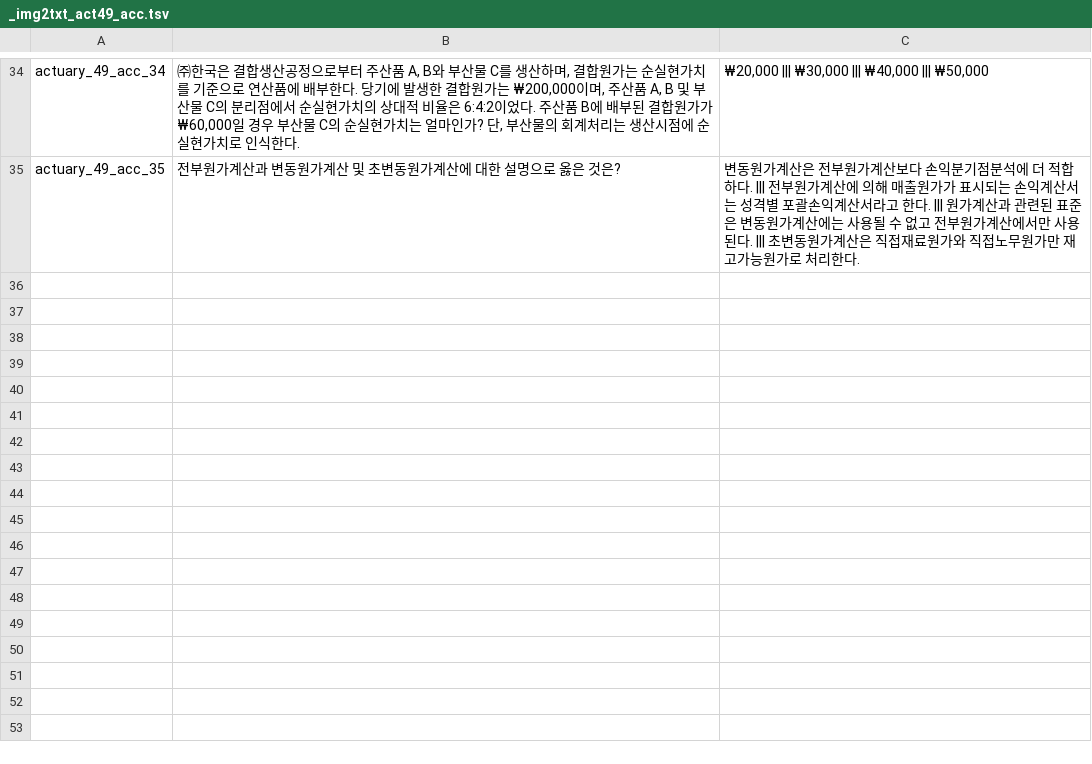
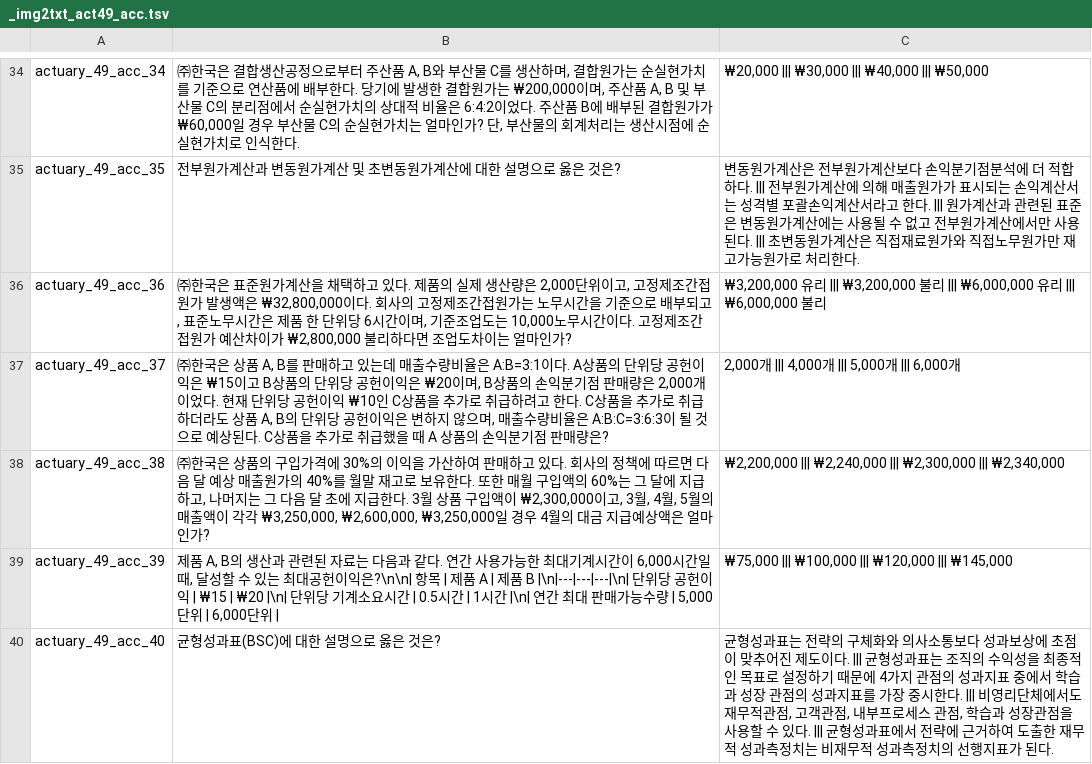
Before and after one commit to jihorag/-, a TSV file: 6_db_utils/answer_keys/_img2txt_act49_acc.tsv, drawn as a sheet; only a part is shown, gaps mark what is left out.

Commit message:
auto-sync: 2026-05-21 16:52:56

```diff
--- a/6_db_utils/answer_keys/_img2txt_act49_acc.tsv
+++ b/6_db_utils/answer_keys/_img2txt_act49_acc.tsv
@@ -35 +35,6 @@ actuary_49_acc_34	㈜한국은 결합생산공정으로부터 주산품 A, B와
 actuary_49_acc_35	전부원가계산과 변동원가계산 및 초변동원가계산에 대한 설명으로 옳은 것은?	변동원가계산은 전부원가계산보다 손익분기점분석에 더 적합하다. ||| 전부원가계산에 의해 매출원가가 표시되는 손익계산서는 성격별 포괄손익계산서라고 한다. ||| 원가계산과 관련된 표준은 변동원가계산에는 사용될 수 없고 전부원가계산에서만 사용된다. ||| 초변동원가계산은 직접재료원가와 직접노무원가만 재고가능원가로 처리한다.
+actuary_49_acc_36	㈜한국은 표준원가계산을 채택하고 있다. 제품의 실제 생산량은 2,000단위이고, 고정제조간접원가 발생액은 ₩32,800,000이다. 회사의 고정제조간접원가는 노무시간을 기준으로 배부되고, 표준노무시간은 제품 한 단위당 6시간이며, 기준조업도는 10,000노무시간이다. 고정제조간접원가 예산차이가 ₩2,800,000 불리하다면 조업도차이는 얼마인가?	₩3,200,000 유리 ||| ₩3,200,000 불리 ||| ₩6,000,000 유리 ||| ₩6,000,000 불리
+actuary_49_acc_37	㈜한국은 상품 A, B를 판매하고 있는데 매출수량비율은 A:B=3:1이다. A상품의 단위당 공헌이익은 ₩15이고 B상품의 단위당 공헌이익은 ₩20이며, B상품의 손익분기점 판매량은 2,000개이었다. 현재 단위당 공헌이익 ₩10인 C상품을 추가로 취급하려고 한다. C상품을 추가로 취급하더라도 상품 A, B의 단위당 공헌이익은 변하지 않으며, 매출수량비율은 A:B:C=3:6:3이 될 것으로 예상된다. C상품을 추가로 취급했을 때 A 상품의 손익분기점 판매량은?	2,000개 ||| 4,000개 ||| 5,000개 ||| 6,000개
+actuary_49_acc_38	㈜한국은 상품의 구입가격에 30%의 이익을 가산하여 판매하고 있다. 회사의 정책에 따르면 다음 달 예상 매출원가의 40%를 월말 재고로 보유한다. 또한 매월 구입액의 60%는 그 달에 지급하고, 나머지는 그 다음 달 초에 지급한다. 3월 상품 구입액이 ₩2,300,000이고, 3월, 4월, 5월의 매출액이 각각 ₩3,250,000, ₩2,600,000, ₩3,250,000일 경우 4월의 대금 지급예상액은 얼마인가?	₩2,200,000 ||| ₩2,240,000 ||| ₩2,300,000 ||| ₩2,340,000
+actuary_49_acc_39	제품 A, B의 생산과 관련된 자료는 다음과 같다. 연간 사용가능한 최대기계시간이 6,000시간일 때, 달성할 수 있는 최대공헌이익은?\n\n| 항목 | 제품 A | 제품 B |\n|---|---|---|\n| 단위당 공헌이익 | ₩15 | ₩20 |\n| 단위당 기계소요시간 | 0.5시간 | 1시간 |\n| 연간 최대 판매가능수량 | 5,000단위 | 6,000단위 |	₩75,000 ||| ₩100,000 ||| ₩120,000 ||| ₩145,000
+actuary_49_acc_40	균형성과표(BSC)에 대한 설명으로 옳은 것은?	균형성과표는 전략의 구체화와 의사소통보다 성과보상에 초점이 맞추어진 제도이다. ||| 균형성과표는 조직의 수익성을 최종적인 목표로 설정하기 때문에 4가지 관점의 성과지표 중에서 학습과 성장 관점의 성과지표를 가장 중시한다. ||| 비영리단체에서도 재무적관점, 고객관점, 내부프로세스 관점, 학습과 성장관점을 사용할 수 있다. ||| 균형성과표에서 전략에 근거하여 도출한 재무적 성과측정치는 비재무적 성과측정치의 선행지표가 된다.
```
